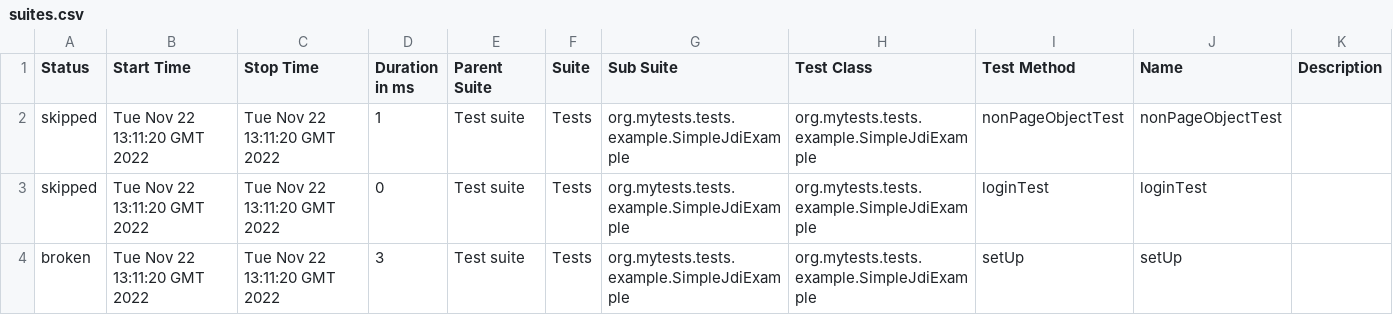
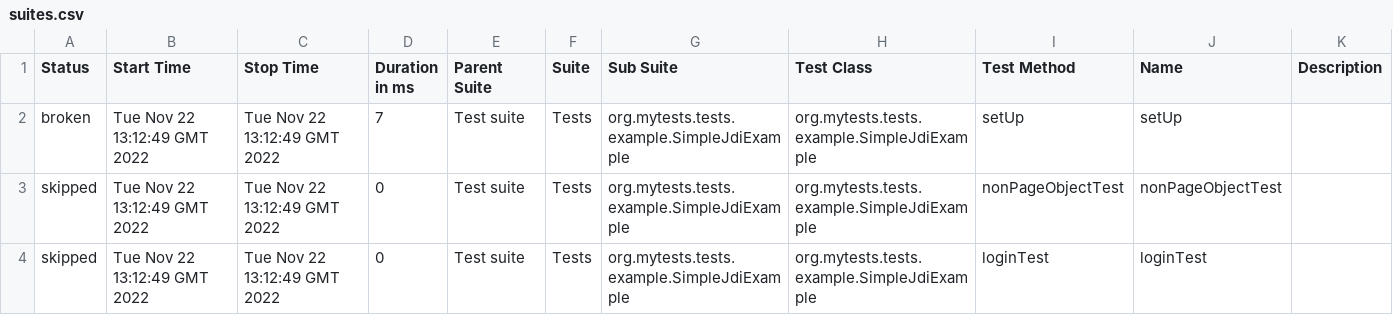
Before and after one commit to jdi-examples/jdi-introduction, a CSV file: 10/data/suites.csv, drawn as a sheet.

```diff
--- a/10/data/suites.csv
+++ b/10/data/suites.csv
@@ -1,4 +1,4 @@
 "Status","Start Time","Stop Time","Duration in ms","Parent Suite","Suite","Sub Suite","Test Class","Test Method","Name","Description"
-"skipped","Tue Nov 22 13:11:20 GMT 2022","Tue Nov 22 13:11:20 GMT 2022","1","Test suite","Tests","org.mytests.tests.example.SimpleJdiExample","org.mytests.tests.example.SimpleJdiExample","nonPageObjectTest","nonPageObjectTest",""
-"skipped","Tue Nov 22 13:11:20 GMT 2022","Tue Nov 22 13:11:20 GMT 2022","0","Test suite","Tests","org.mytests.tests.example.SimpleJdiExample","org.mytests.tests.example.SimpleJdiExample","loginTest","loginTest",""
-"broken","Tue Nov 22 13:11:20 GMT 2022","Tue Nov 22 13:11:20 GMT 2022","3","Test suite","Tests","org.mytests.tests.example.SimpleJdiExample","org.mytests.tests.example.SimpleJdiExample","setUp","setUp",""
+"broken","Tue Nov 22 13:12:49 GMT 2022","Tue Nov 22 13:12:49 GMT 2022","7","Test suite","Tests","org.mytests.tests.example.SimpleJdiExample","org.mytests.tests.example.SimpleJdiExample","setUp","setUp",""
+"skipped","Tue Nov 22 13:12:49 GMT 2022","Tue Nov 22 13:12:49 GMT 2022","0","Test suite","Tests","org.mytests.tests.example.SimpleJdiExample","org.mytests.tests.example.SimpleJdiExample","nonPageObjectTest","nonPageObjectTest",""
+"skipped","Tue Nov 22 13:12:49 GMT 2022","Tue Nov 22 13:12:49 GMT 2022","0","Test suite","Tests","org.mytests.tests.example.SimpleJdiExample","org.mytests.tests.example.SimpleJdiExample","loginTest","loginTest",""
```
Also changed, not shown: 28 other files.
